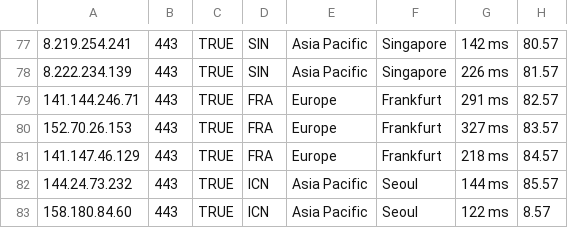
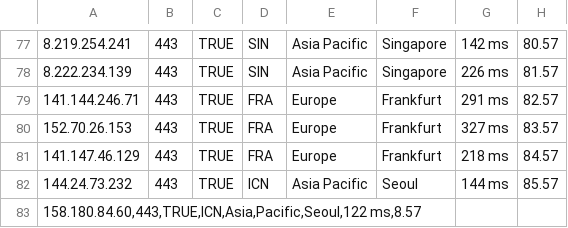
Before and after one commit to xing2kong/yxip, a CSV file: ip250107自己筛选ip启用.csv, drawn as a sheet; only a part is shown, gaps mark what is left out; removed rows and columns are numbered as before the commit, all else as after; the diff names each change by its address in the sheet, - before the commit and + after, or states it on an @@ line.

Commit message:
Update ip250107自己筛选ip启用.csv

```diff
--- a/ip250107自己筛选ip启用.csv
+++ b/ip250107自己筛选ip启用.csv
-row 83: 158.180.84.60 | 443 | TRUE | ICN | Asia Pacific | Seoul | 122 ms | 8.57
+row 83: 158.180.84.60,443,TRUE,ICN,Asia,Pacific,Seoul,122 ms,8.57
```
